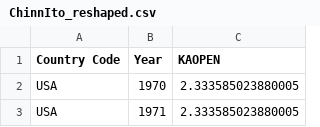
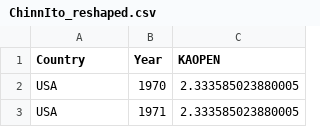
Before and after one commit to drakesiard/em-2020, a CSV file: data/ChinnIto_reshaped.csv, drawn as a sheet; only a part is shown.

Commit message:
Fix columns for R compatibility

```diff
--- a/data/ChinnIto_reshaped.csv
+++ b/data/ChinnIto_reshaped.csv
@@ -1,2 +1,2 @@
-Country Code,Year,KAOPEN
+Country,Year,KAOPEN
 USA,1970,2.333585023880005
```
Also changed, not shown: data/WIPO_reshaped.csv, data/combined_dataset_all.csv, 11 other files.
